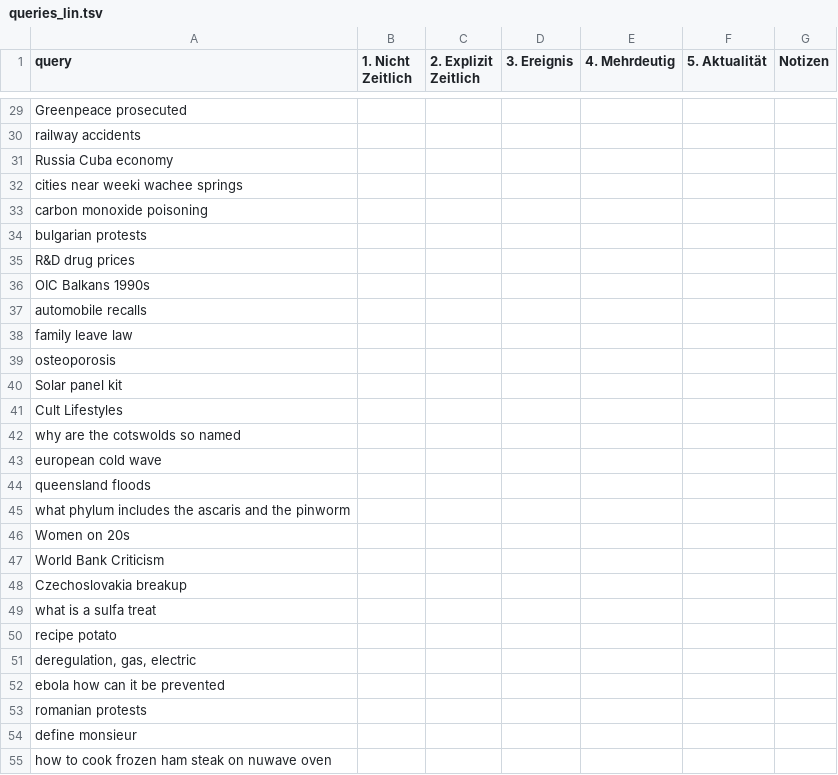
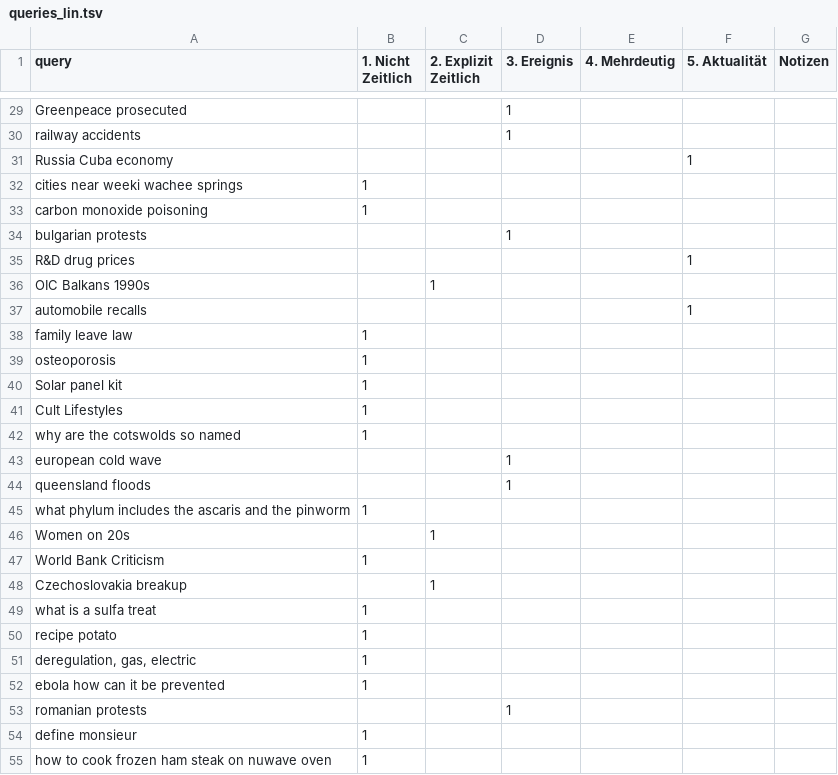
Before and after one commit to irgroup-classrooms/dis18-2024, a TSV file: data/interim/queries_annotation/queries_lin.tsv, drawn as a sheet; only a part is shown, gaps mark what is left out; the diff covers the shown part only; the diff names each change by its address in the sheet, - before the commit and + after, or states it on an @@ line.

```diff
--- a/data/interim/queries_annotation/queries_lin.tsv
+++ b/data/interim/queries_annotation/queries_lin.tsv
-D29:D30 (3. Ereignis): (empty)
+D29:D30 (3. Ereignis): 1
-F31 (5. Aktualität): (empty)
+F31 (5. Aktualität): 1
-B32:B33 (1. Nicht Zeitlich): (empty)
+B32:B33 (1. Nicht Zeitlich): 1
-D34 (3. Ereignis): (empty)
+D34 (3. Ereignis): 1
-F35 (5. Aktualität): (empty)
+F35 (5. Aktualität): 1
-C36 (2. Explizit Zeitlich): (empty)
+C36 (2. Explizit Zeitlich): 1
-F37 (5. Aktualität): (empty)
+F37 (5. Aktualität): 1
-B38:B42 (1. Nicht Zeitlich): (empty)
+B38:B42 (1. Nicht Zeitlich): 1
-D43:D44 (3. Ereignis): (empty)
+D43:D44 (3. Ereignis): 1
-B45 (1. Nicht Zeitlich): (empty)
+B45 (1. Nicht Zeitlich): 1
-C46 (2. Explizit Zeitlich): (empty)
+C46 (2. Explizit Zeitlich): 1
-B47 (1. Nicht Zeitlich): (empty)
+B47 (1. Nicht Zeitlich): 1
-C48 (2. Explizit Zeitlich): (empty)
+C48 (2. Explizit Zeitlich): 1
-B49:B52 (1. Nicht Zeitlich): (empty)
+B49:B52 (1. Nicht Zeitlich): 1
-D53 (3. Ereignis): (empty)
+D53 (3. Ereignis): 1
-B54:B55 (1. Nicht Zeitlich): (empty)
+B54:B55 (1. Nicht Zeitlich): 1
```
Also changed, not shown: 61 edited cells elsewhere in this file.
